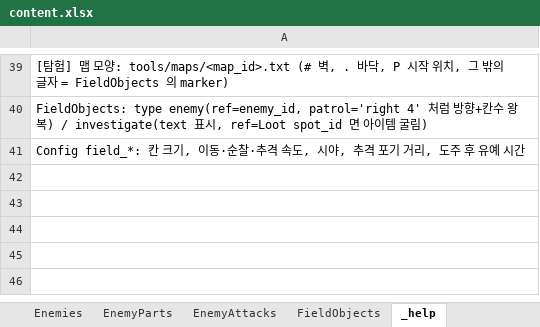
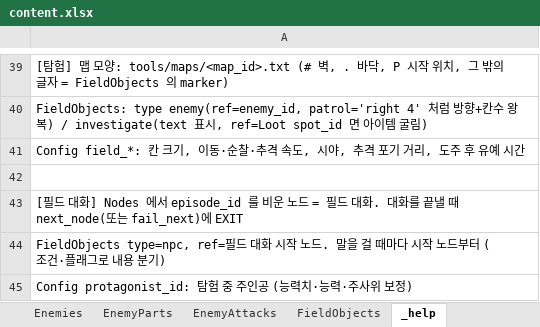
Before and after one commit to HomilBBANG/rt_Tevah, an Excel workbook: tools/sheets/content.xlsx, sheet _help, drawn as a sheet; only a part is shown, gaps mark what is left out; values as stored, in another font and other column widths than the file's, no borders; the diff names each change by its address in the sheet, - before the commit and + after, or states it on an @@ line.

```diff
--- a/tools/sheets/content.xlsx (sheet _help)
+++ b/tools/sheets/content.xlsx (sheet _help)
+row 42: (empty)
+row 43: [필드 대화] Nodes 에서 episode_id 를 비운 노드 = 필드 대화. 대화를 끝낼 때 next_node(또는 fail_next)에 EXIT
+row 44: FieldObjects type=npc, ref=필드 대화 시작 노드. 말을 걸 때마다 시작 노드부터 (조건·플래그로 내용 분기)
+row 45: Config protagonist_id: 탐험 중 주인공 (능력치·능력·주사위 보정)
```
Also changed, not shown: sheet Choices, sheet Nodes, sheet FieldObjects, sheet Config, 6 other files.
